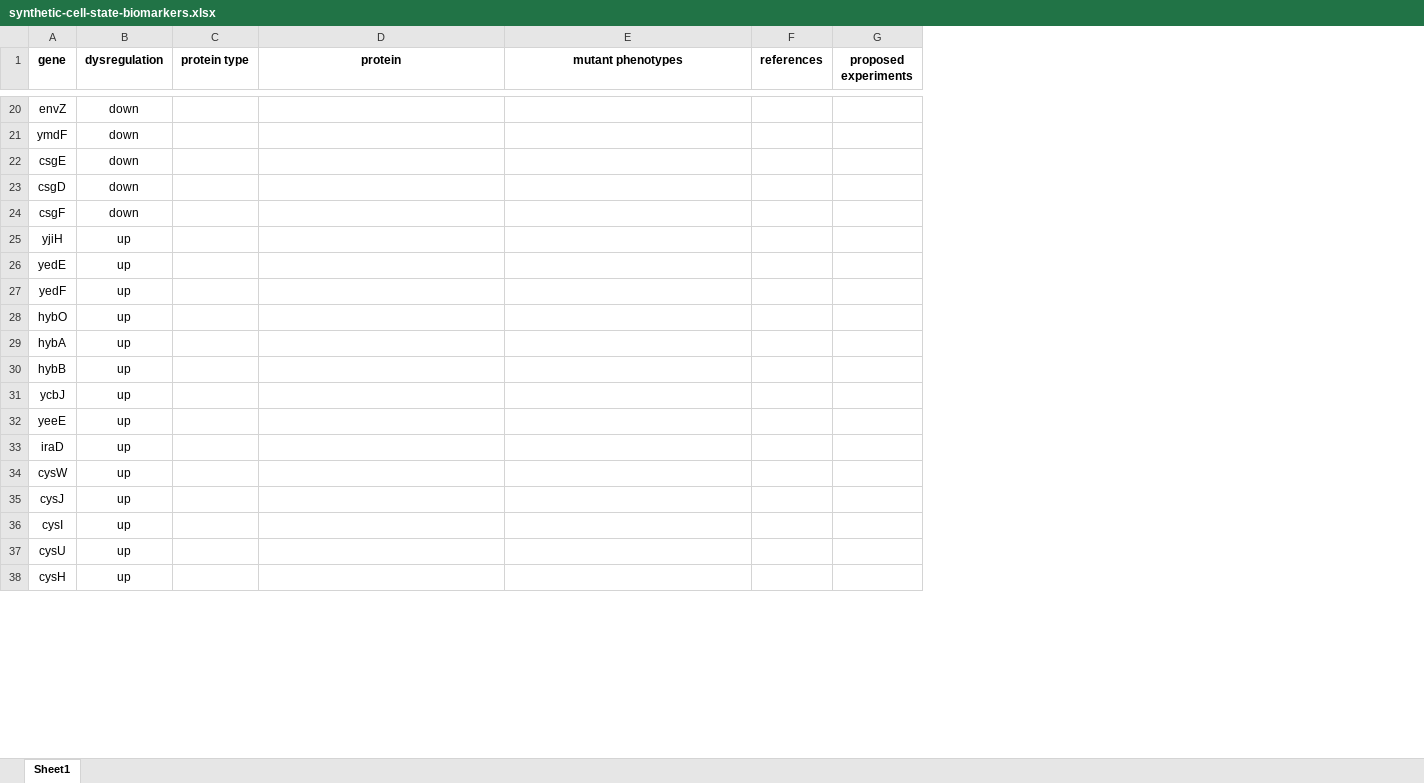
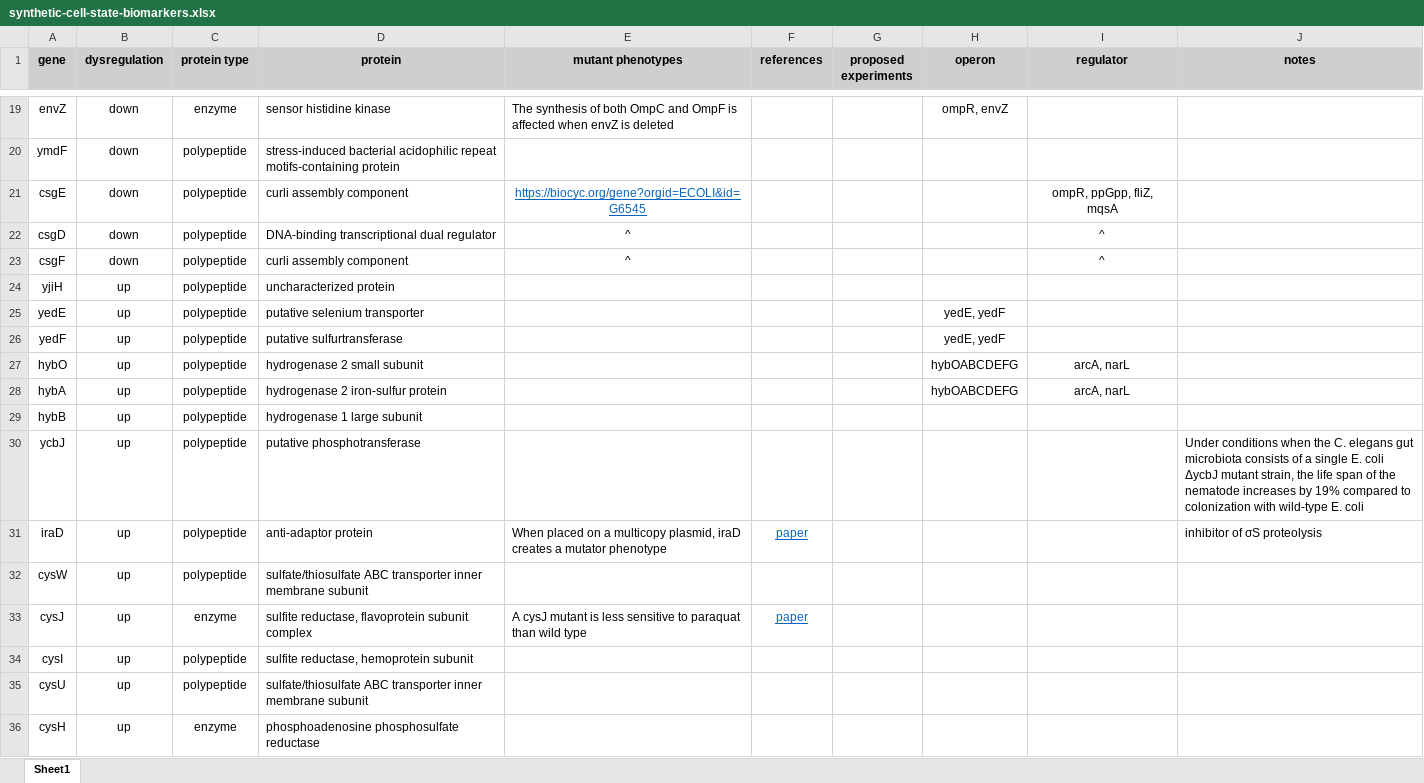
Before and after one commit to AqibHasnain/circuit-state, an Excel workbook: synthetic-cell-state-biomarkers.xlsx, sheet Sheet1, drawn as a sheet; only a part is shown, gaps mark what is left out; values as stored, in another font and other column widths than the file's, no borders; removed rows and columns are numbered as before the commit, all else as after; the diff covers the shown part only; the diff names each change by its address in the sheet, - before the commit and + after, or states it on an @@ line.

```diff
--- a/synthetic-cell-state-biomarkers.xlsx (sheet Sheet1)
+++ b/synthetic-cell-state-biomarkers.xlsx (sheet Sheet1)
+column H (operon), rows 19-28: ompR, envZ |  |  |  |  |  | yedE, yedF | yedE, yedF | hybOABCDEFG | hybOABCDEFG
+column I (regulator), rows 21-28: ompR, ppGpp, fliZ, mqsA | ^ | ^ |  |  |  | arcA, narL | arcA, narL
+column J (notes), rows 30-31: Under conditions when the C. elegans gut microbiota consists of a single E. coli ΔycbJ mutant strain, the life span of the nematode increases by 19% compared to colonization with wild-type E. coli | inhibitor of σS proteolysis
-A1:G1 fill: none
+A1:G1 fill: #D0CECE
-C19 (protein type): (empty)
+C19 (protein type): enzyme
-D19 (protein): (empty)
+D19 (protein): sensor histidine kinase
-E19 (mutant phenotypes): (empty)
+E19 (mutant phenotypes): The synthesis of both OmpC and OmpF is affected when envZ is deleted
-C20:C30 (protein type): (empty)
+C20:C30 (protein type): polypeptide
-D20 (protein): (empty)
+D20 (protein): stress-induced bacterial acidophilic repeat motifs-containing protein
-D21 (protein): (empty)
+D21 (protein): curli assembly component
-E21 (mutant phenotypes): (empty)
+E21 (mutant phenotypes): https://biocyc.org/gene?orgid=ECOLI&id=G6545
-D22 (protein): (empty)
+D22 (protein): DNA-binding transcriptional dual regulator
-E22:E23 (mutant phenotypes): (empty)
+E22:E23 (mutant phenotypes): ^
-D23 (protein): (empty)
+D23 (protein): curli assembly component
-D24 (protein): (empty)
+D24 (protein): uncharacterized protein
-D25 (protein): (empty)
+D25 (protein): putative selenium transporter
-D26 (protein): (empty)
+D26 (protein): putative sulfurtransferase
-D27 (protein): (empty)
+D27 (protein): hydrogenase 2 small subunit
-D28 (protein): (empty)
+D28 (protein): hydrogenase 2 iron-sulfur protein
-D29 (protein): (empty)
+D29 (protein): hydrogenase 1 large subunit
-D30 (protein): (empty)
+D30 (protein): putative phosphotransferase
-row 32: yeeE | up
-C31:C32 (protein type): (empty)
+C31:C32 (protein type): polypeptide
-D31 (protein): (empty)
+D31 (protein): anti-adaptor protein
-E31 (mutant phenotypes): (empty)
+E31 (mutant phenotypes): When placed on a multicopy plasmid, iraD creates a mutator phenotype
-F31 (references): (empty)
+F31 (references): paper
-D32 (protein): (empty)
+D32 (protein): sulfate/thiosulfate ABC transporter inner membrane subunit
-C33 (protein type): (empty)
+C33 (protein type): enzyme
-D33 (protein): (empty)
+D33 (protein): sulfite reductase, flavoprotein subunit complex
-E33 (mutant phenotypes): (empty)
+E33 (mutant phenotypes): A cysJ mutant is less sensitive to paraquat than wild type
-F33 (references): (empty)
+F33 (references): paper
-C34:C35 (protein type): (empty)
+C34:C35 (protein type): polypeptide
-D34 (protein): (empty)
+D34 (protein): sulfite reductase, hemoprotein subunit
-D35 (protein): (empty)
+D35 (protein): sulfate/thiosulfate ABC transporter inner membrane subunit
-C36 (protein type): (empty)
+C36 (protein type): enzyme
-D36 (protein): (empty)
+D36 (protein): phosphoadenosine phosphosulfate reductase
```
Also changed, not shown: 1 removed row and 66 edited cells elsewhere in this sheet, plate-reader-screens/plate_layouts.xlsx, 5 other files.
